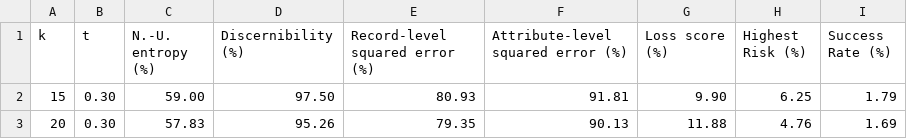
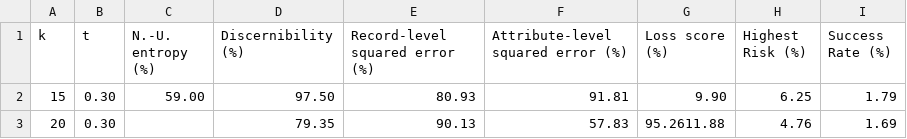
Before and after one commit to matildesimoes/privacidade, a CSV file: novo_03.csv, drawn as a sheet.

```diff
--- a/novo_03.csv
+++ b/novo_03.csv
@@ -2,2 +2,2 @@ k,t,N.-U. entropy (%),Discernibility (%),Record-level squared error (%),Attribut
 15,0.30,59.00,97.50,80.93,91.81,9.90,6.25,1.79
-20,0.30,57.83,95.26,79.35,90.13,11.88,4.76,1.69
+20,0.30,,79.35,90.13,57.83,95.2611.88,4.76,1.69
```
Also changed, not shown: 1 other file.
